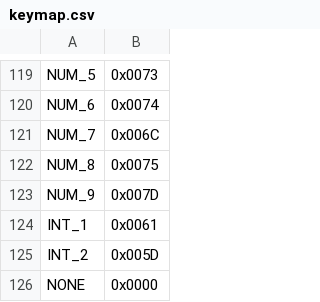
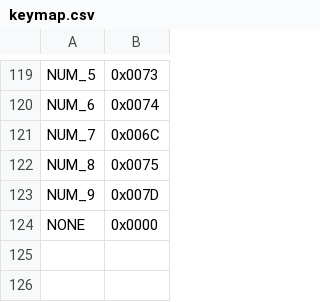
Before and after one commit to pop-os/keyboard-configurator, a CSV file: layouts/system76/addw1/keymap.csv, drawn as a sheet; only a part is shown, gaps mark what is left out.

Commit message:
fix: Make layouts.py omit INT_1, INT_2
A key was showing up as INT_2 since it has the same keycode. As another.
Remove this for now and add an assert.

```diff
--- a/layouts/system76/addw1/keymap.csv
+++ b/layouts/system76/addw1/keymap.csv
@@ -123,4 +123,2 @@ NUM_8,0x0075
 NUM_9,0x007D
-INT_1,0x0061
-INT_2,0x005D
 NONE,0x0000
```
Also changed, not shown: layouts/system76/addw2/keymap.csv, layouts/system76/bonw14/keymap.csv, 15 other files.
